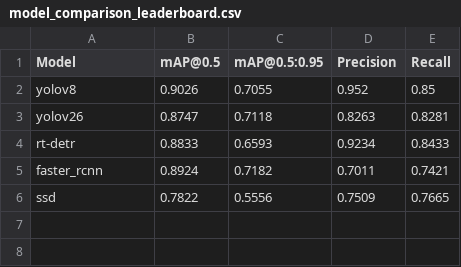
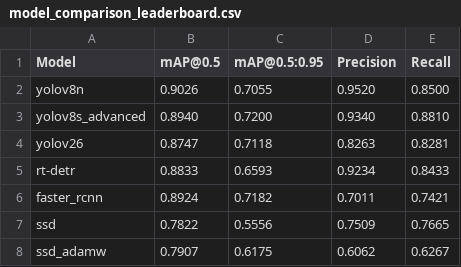
Before and after one commit to Kidomone/cv-project, a CSV file: results/model_comparison_leaderboard.csv, drawn as a sheet.

```diff
--- a/results/model_comparison_leaderboard.csv
+++ b/results/model_comparison_leaderboard.csv
@@ -1,3 +1,4 @@
 Model,mAP@0.5,mAP@0.5:0.95,Precision,Recall
-yolov8,0.9026,0.7055,0.952,0.85
+yolov8n,0.9026,0.7055,0.9520,0.8500
+yolov8s_advanced,0.8940,0.7200,0.9340,0.8810
 yolov26,0.8747,0.7118,0.8263,0.8281
@@ -6 +7,2 @@ faster_rcnn,0.8924,0.7182,0.7011,0.7421
 ssd,0.7822,0.5556,0.7509,0.7665
+ssd_adamw,0.7907,0.6175,0.6062,0.6267
```
Also changed, not shown: 30 other files.
